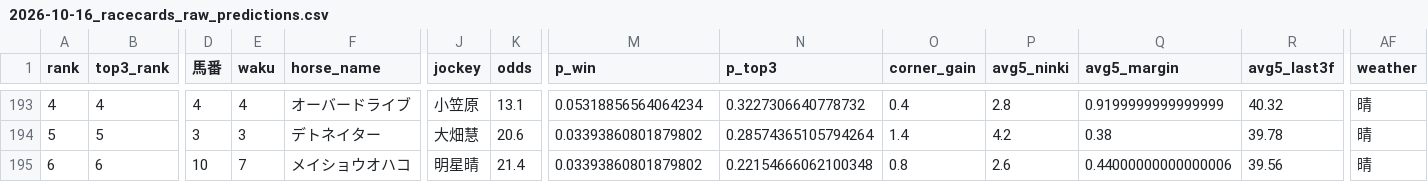
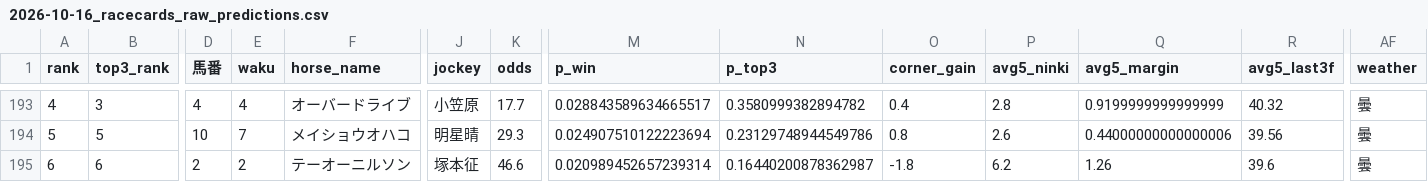
Before and after one commit to shogun524/keiba-scraper, a CSV file: scraper/scraped_data/2026-10-16_racecards_raw_predictions.csv, drawn as a sheet; only a part is shown, gaps mark what is left out; the diff covers the shown part only; the diff names each change by its address in the sheet, - before the commit and + after, or states it on an @@ line.

```diff
--- a/scraper/scraped_data/2026-10-16_racecards_raw_predictions.csv
+++ b/scraper/scraped_data/2026-10-16_racecards_raw_predictions.csv
-B193 (top3_rank): 4
+B193 (top3_rank): 3
-K193 (odds): 13.1
+K193 (odds): 17.7
-M193 (p_win): 0.05318856564064234
+M193 (p_win): 0.028843589634665517
-N193 (p_top3): 0.3227306640778732
+N193 (p_top3): 0.3580999382894782
-AF193:AF195 (weather): 晴
+AF193:AF195 (weather): 曇
-D194 (馬番): 3
+D194 (馬番): 10
-E194 (waku): 3
+E194 (waku): 7
-F194 (horse_name): デトネイター
+F194 (horse_name): メイショウオハコ
-J194 (jockey): 大畑慧
+J194 (jockey): 明星晴
-K194 (odds): 20.6
+K194 (odds): 29.3
-M194 (p_win): 0.03393860801879802
+M194 (p_win): 0.024907510122223694
-N194 (p_top3): 0.28574365105794264
+N194 (p_top3): 0.23129748944549786
-O194 (corner_gain): 1.4
+O194 (corner_gain): 0.8
-P194 (avg5_ninki): 4.2
+P194 (avg5_ninki): 2.6
-Q194 (avg5_margin): 0.38
+Q194 (avg5_margin): 0.44000000000000006
-R194 (avg5_last3f): 39.78
+R194 (avg5_last3f): 39.56
-D195 (馬番): 10
+D195 (馬番): 2
-E195 (waku): 7
+E195 (waku): 2
-F195 (horse_name): メイショウオハコ
+F195 (horse_name): テーオーニルソン
-J195 (jockey): 明星晴
+J195 (jockey): 塚本征
-K195 (odds): 21.4
+K195 (odds): 46.6
-M195 (p_win): 0.03393860801879802
+M195 (p_win): 0.020989452657239314
-N195 (p_top3): 0.22154666062100348
+N195 (p_top3): 0.16440200878362987
-O195 (corner_gain): 0.8
+O195 (corner_gain): -1.8
-P195 (avg5_ninki): 2.6
+P195 (avg5_ninki): 6.2
-Q195 (avg5_margin): 0.44000000000000006
+Q195 (avg5_margin): 1.26
-R195 (avg5_last3f): 39.56
+R195 (avg5_last3f): 39.6
```
Also changed, not shown: 112 edited cells elsewhere in this file, 3 other files.
